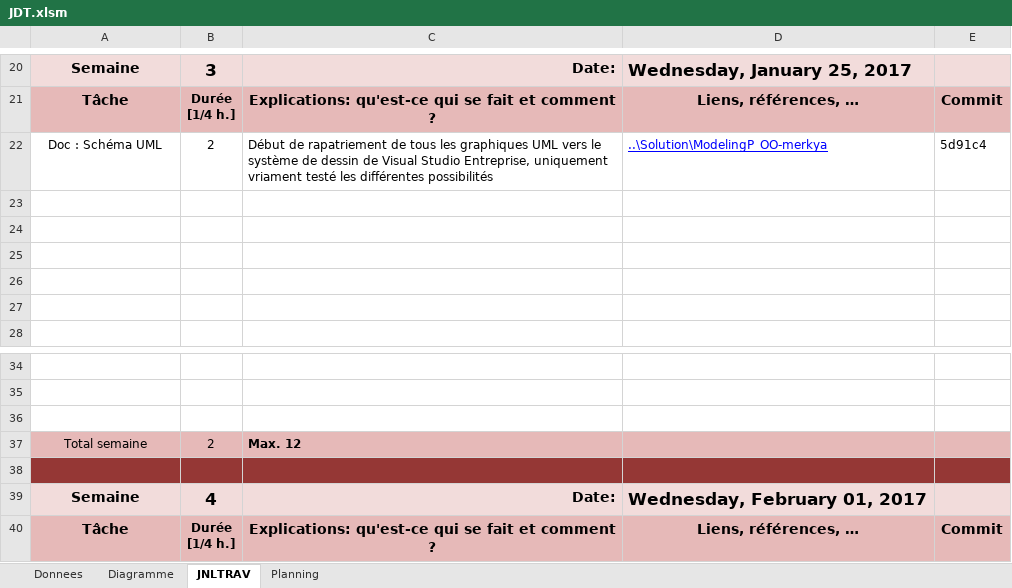
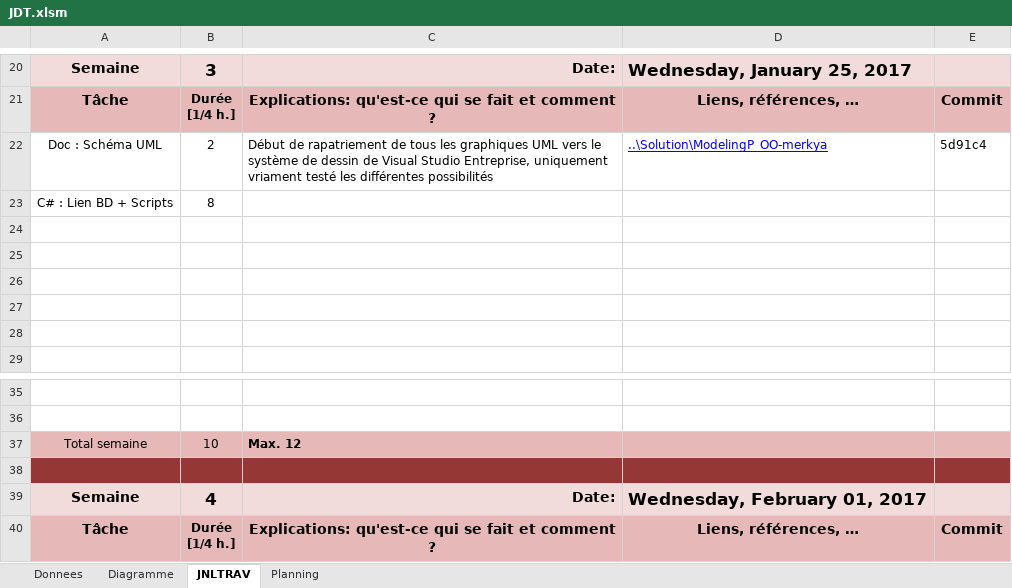
Before and after one commit to Pistou2/P_OO, an Excel workbook: Documentation/JDT.xlsm, sheet JNLTRAV, drawn as a sheet; only a part is shown, gaps mark what is left out; values as stored, in another font and other column widths than the file's, no borders; charts and pictures not drawn; removed rows and columns are numbered as before the commit, all else as after; the diff names each change by its address in the sheet, - before the commit and + after, or states it on an @@ line.

```diff
--- a/Documentation/JDT.xlsm (sheet JNLTRAV)
+++ b/Documentation/JDT.xlsm (sheet JNLTRAV)
+row 23: C# : Lien BD + Scripts | 8
-row 36: (empty)
-B37: 2
+B37: 10
```
Also changed, not shown: sheet Diagramme, charts or pictures, 1 other file.
